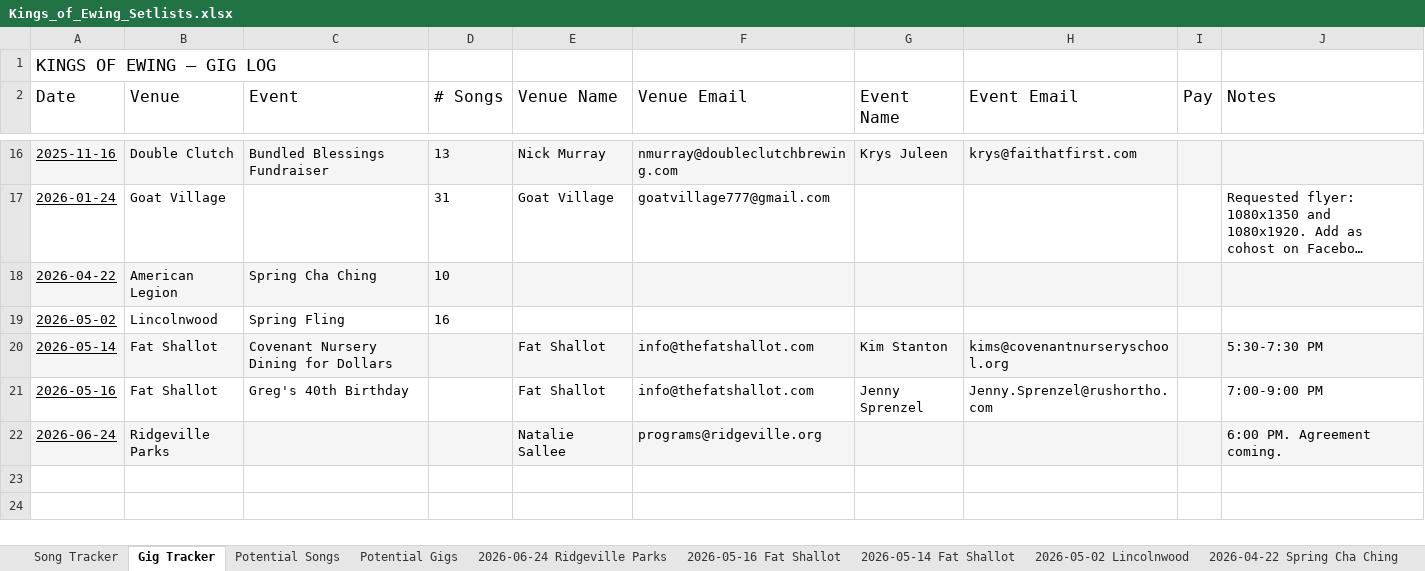
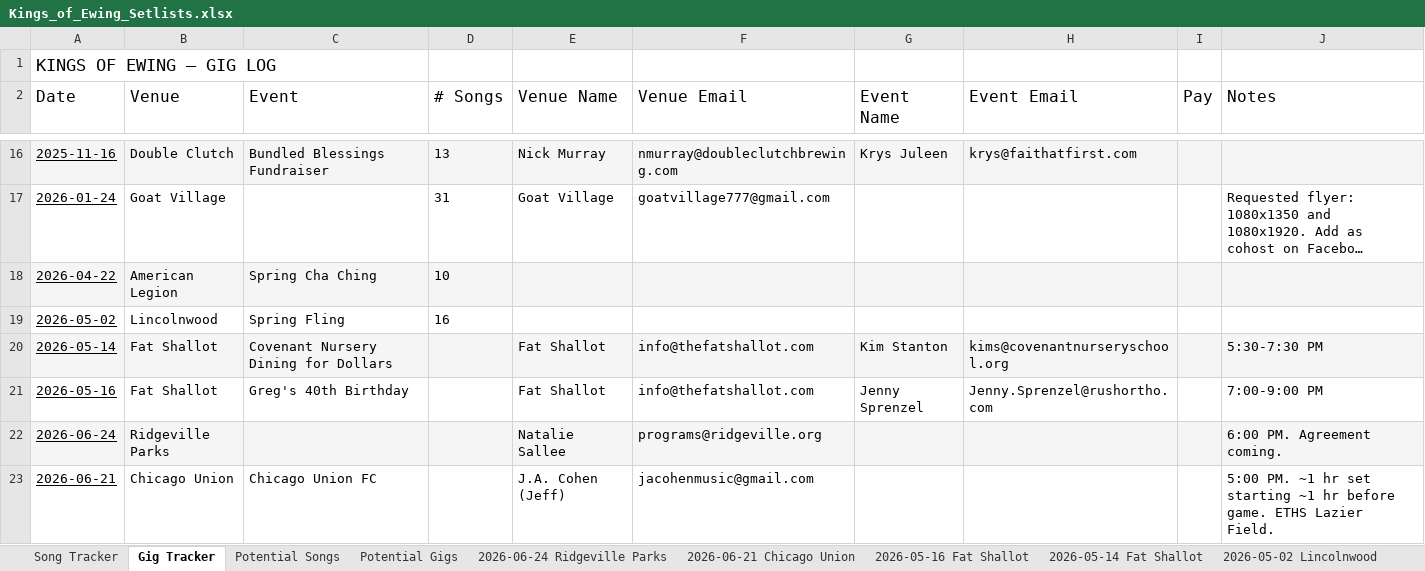
Before and after one commit to kingsofewing/rock, an Excel workbook: docs/music/Kings_of_Ewing_Setlists.xlsx, sheet Gig Tracker, drawn as a sheet; only a part is shown, gaps mark what is left out; long unchanged cells end in …; values as stored, in another font and other column widths than the file's, no borders; the diff names each change by its address in the sheet, - before the commit and + after, or states it on an @@ line.

Commit message:
new date

```diff
--- a/docs/music/Kings_of_Ewing_Setlists.xlsx (sheet Gig Tracker)
+++ b/docs/music/Kings_of_Ewing_Setlists.xlsx (sheet Gig Tracker)
+sheet tab: 2026-06-21 Chicago Union
+row 23: 2026-06-21 | Chicago Union | Chicago Union FC |  | J.A. Cohen (Jeff) | jacohenmusic@gmail.com |  |  |  | 5:00 PM. ~1 hr set starting ~1 hr before game. ETHS Lazier Field.
```
Also changed, not shown: 1 other file.
